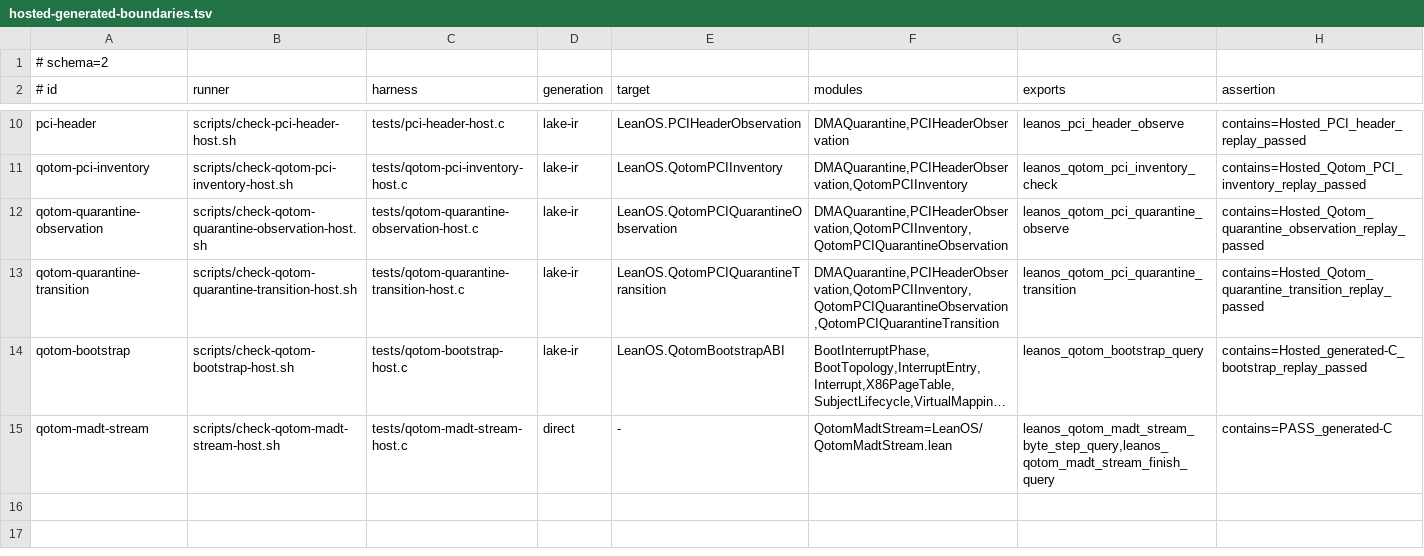
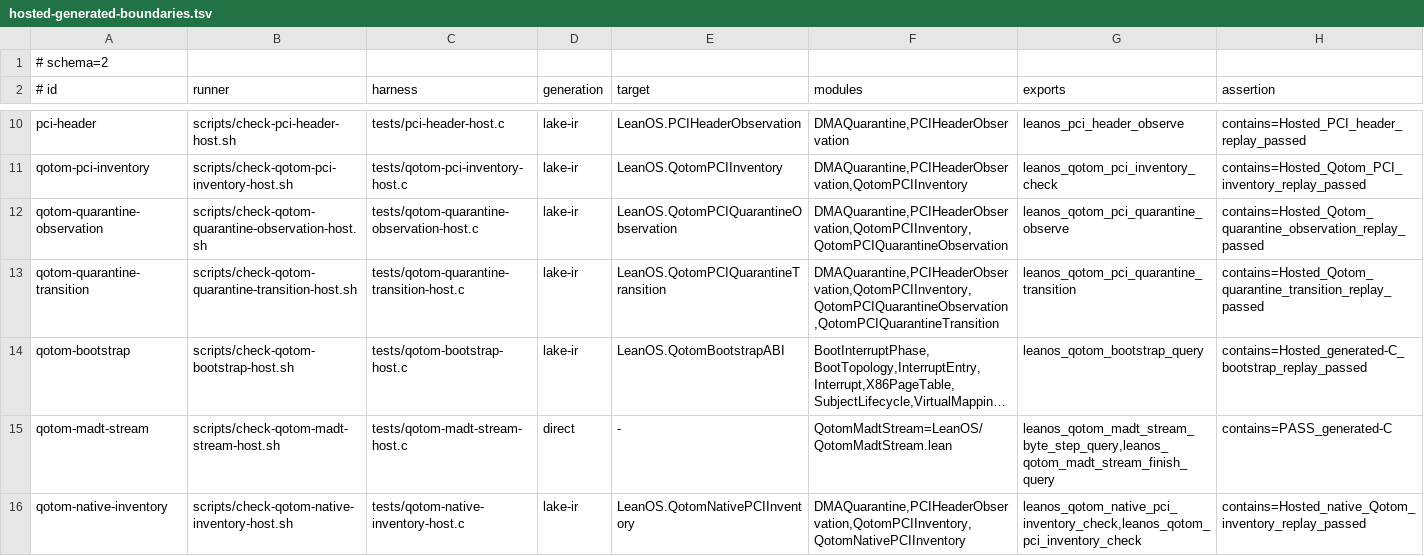
Before and after one commit to rudi-cilibrasi/leanos, a TSV file: scripts/hosted-generated-boundaries.tsv, drawn as a sheet; only a part is shown, gaps mark what is left out; long unchanged cells end in …; the diff names each change by its address in the sheet, - before the commit and + after, or states it on an @@ line.

Commit message:
Export and validate the native Qotom inventory boundary

```diff
--- a/scripts/hosted-generated-boundaries.tsv
+++ b/scripts/hosted-generated-boundaries.tsv
+row 16: qotom-native-inventory | scripts/check-qotom-native-inventory-host.sh | tests/qotom-native-inventory-host.c | lake-ir | LeanOS.QotomNativePCIInventory | DMAQuarantine,PCIHeaderObservation,QotomPCIInventory,QotomNativePCIInventory | leanos_qotom_native_pci_inventory_check,leanos_qotom_pci_inventory_check | contains=Hosted_native_Qotom_inventory_replay_passed
```
Also changed, not shown: 12 other files.
